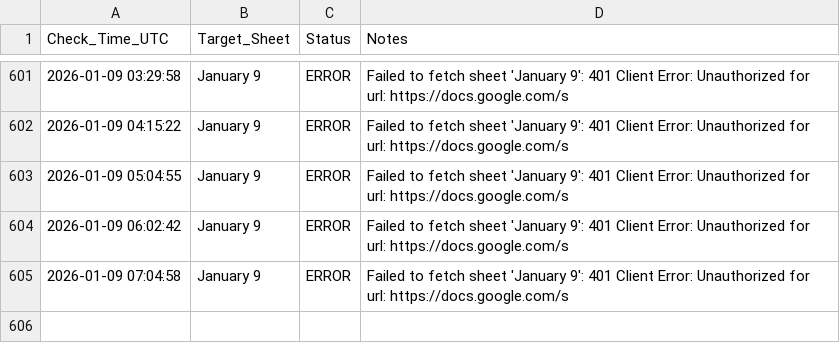
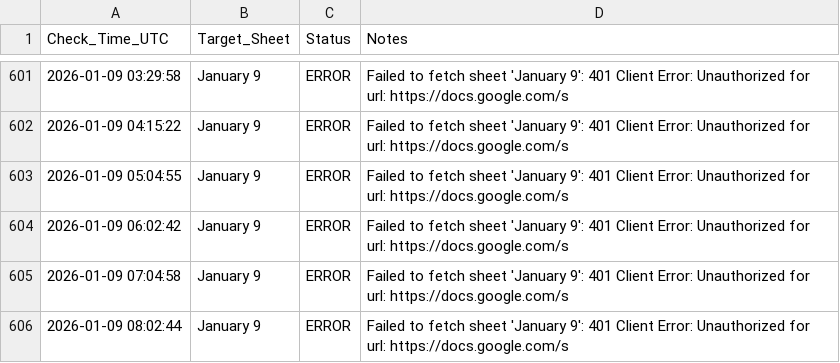
Before and after one commit to Yashwanth9394/sheet-notifier, a CSV file: monitoring_log.csv, drawn as a sheet; only a part is shown, gaps mark what is left out.

Commit message:
📈 Update sheet availability log

```diff
--- a/monitoring_log.csv
+++ b/monitoring_log.csv
@@ -605 +605,2 @@ Check_Time_UTC,Target_Sheet,Status,Notes
 2026-01-09 07:04:58,January 9,ERROR,Failed to fetch sheet 'January 9': 401 Client Error: Unauthorized for url: https://docs.google.com/s
+2026-01-09 08:02:44,January 9,ERROR,Failed to fetch sheet 'January 9': 401 Client Error: Unauthorized for url: https://docs.google.com/s
```
